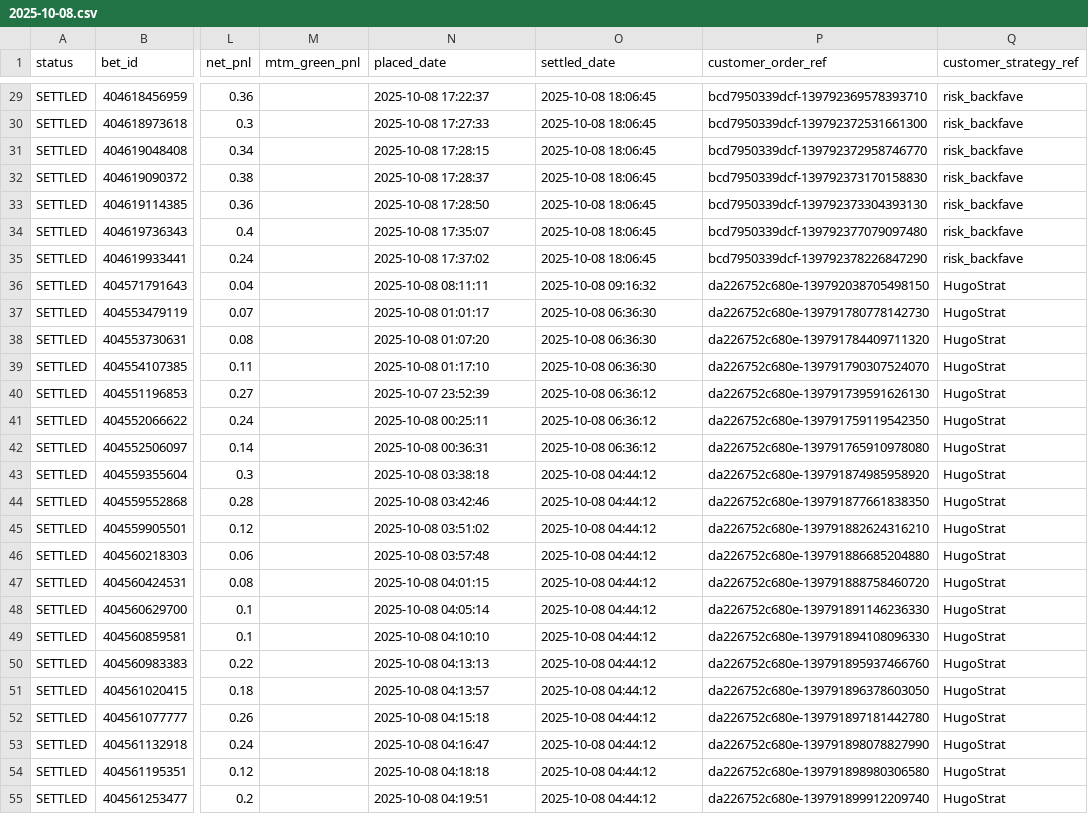
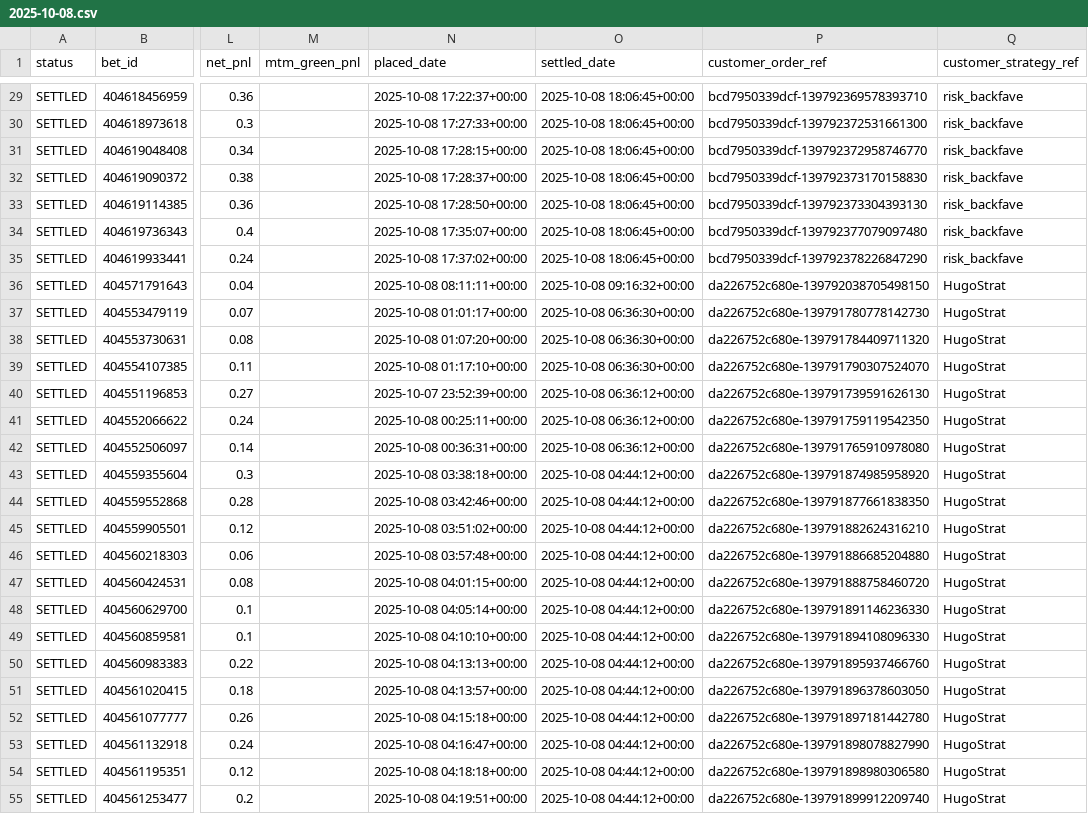
Before and after one commit to coush001/betfair_profitbox, a CSV file: store/trade_csv/2025-10-08.csv, drawn as a sheet; only a part is shown, gaps mark what is left out; the diff covers the shown part only; the diff names each change by its address in the sheet, - before the commit and + after, or states it on an @@ line.

```diff
--- a/store/trade_csv/2025-10-08.csv
+++ b/store/trade_csv/2025-10-08.csv
-N29 (placed_date): 2025-10-08 17:22:37
+N29 (placed_date): 2025-10-08 17:22:37+00:00
-O29:O35 (settled_date): 2025-10-08 18:06:45
+O29:O35 (settled_date): 2025-10-08 18:06:45+00:00
-N30 (placed_date): 2025-10-08 17:27:33
+N30 (placed_date): 2025-10-08 17:27:33+00:00
-N31 (placed_date): 2025-10-08 17:28:15
+N31 (placed_date): 2025-10-08 17:28:15+00:00
-N32 (placed_date): 2025-10-08 17:28:37
+N32 (placed_date): 2025-10-08 17:28:37+00:00
-N33 (placed_date): 2025-10-08 17:28:50
+N33 (placed_date): 2025-10-08 17:28:50+00:00
-N34 (placed_date): 2025-10-08 17:35:07
+N34 (placed_date): 2025-10-08 17:35:07+00:00
-N35 (placed_date): 2025-10-08 17:37:02
+N35 (placed_date): 2025-10-08 17:37:02+00:00
-N36 (placed_date): 2025-10-08 08:11:11
+N36 (placed_date): 2025-10-08 08:11:11+00:00
-O36 (settled_date): 2025-10-08 09:16:32
+O36 (settled_date): 2025-10-08 09:16:32+00:00
-N37 (placed_date): 2025-10-08 01:01:17
+N37 (placed_date): 2025-10-08 01:01:17+00:00
-O37:O39 (settled_date): 2025-10-08 06:36:30
+O37:O39 (settled_date): 2025-10-08 06:36:30+00:00
-N38 (placed_date): 2025-10-08 01:07:20
+N38 (placed_date): 2025-10-08 01:07:20+00:00
-N39 (placed_date): 2025-10-08 01:17:10
+N39 (placed_date): 2025-10-08 01:17:10+00:00
-N40 (placed_date): 2025-10-07 23:52:39
+N40 (placed_date): 2025-10-07 23:52:39+00:00
-O40:O42 (settled_date): 2025-10-08 06:36:12
+O40:O42 (settled_date): 2025-10-08 06:36:12+00:00
-N41 (placed_date): 2025-10-08 00:25:11
+N41 (placed_date): 2025-10-08 00:25:11+00:00
-N42 (placed_date): 2025-10-08 00:36:31
+N42 (placed_date): 2025-10-08 00:36:31+00:00
-N43 (placed_date): 2025-10-08 03:38:18
+N43 (placed_date): 2025-10-08 03:38:18+00:00
-O43:O55 (settled_date): 2025-10-08 04:44:12
+O43:O55 (settled_date): 2025-10-08 04:44:12+00:00
-N44 (placed_date): 2025-10-08 03:42:46
+N44 (placed_date): 2025-10-08 03:42:46+00:00
-N45 (placed_date): 2025-10-08 03:51:02
+N45 (placed_date): 2025-10-08 03:51:02+00:00
-N46 (placed_date): 2025-10-08 03:57:48
+N46 (placed_date): 2025-10-08 03:57:48+00:00
-N47 (placed_date): 2025-10-08 04:01:15
+N47 (placed_date): 2025-10-08 04:01:15+00:00
-N48 (placed_date): 2025-10-08 04:05:14
+N48 (placed_date): 2025-10-08 04:05:14+00:00
-N49 (placed_date): 2025-10-08 04:10:10
+N49 (placed_date): 2025-10-08 04:10:10+00:00
-N50 (placed_date): 2025-10-08 04:13:13
+N50 (placed_date): 2025-10-08 04:13:13+00:00
-N51 (placed_date): 2025-10-08 04:13:57
+N51 (placed_date): 2025-10-08 04:13:57+00:00
-N52 (placed_date): 2025-10-08 04:15:18
+N52 (placed_date): 2025-10-08 04:15:18+00:00
-N53 (placed_date): 2025-10-08 04:16:47
+N53 (placed_date): 2025-10-08 04:16:47+00:00
-N54 (placed_date): 2025-10-08 04:18:18
+N54 (placed_date): 2025-10-08 04:18:18+00:00
-N55 (placed_date): 2025-10-08 04:19:51
+N55 (placed_date): 2025-10-08 04:19:51+00:00
```
Also changed, not shown: 100 edited cells elsewhere in this file, store/account_stats/date_equity_pnl.csv, store/trade_csv/2025-10-09.csv, 27 other files.
